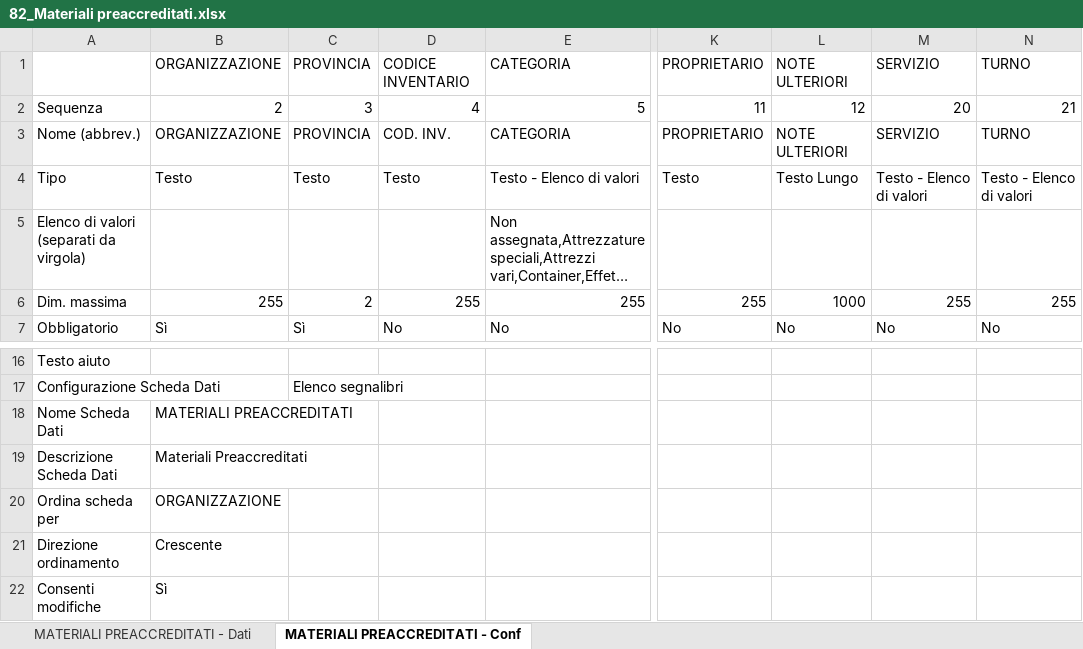
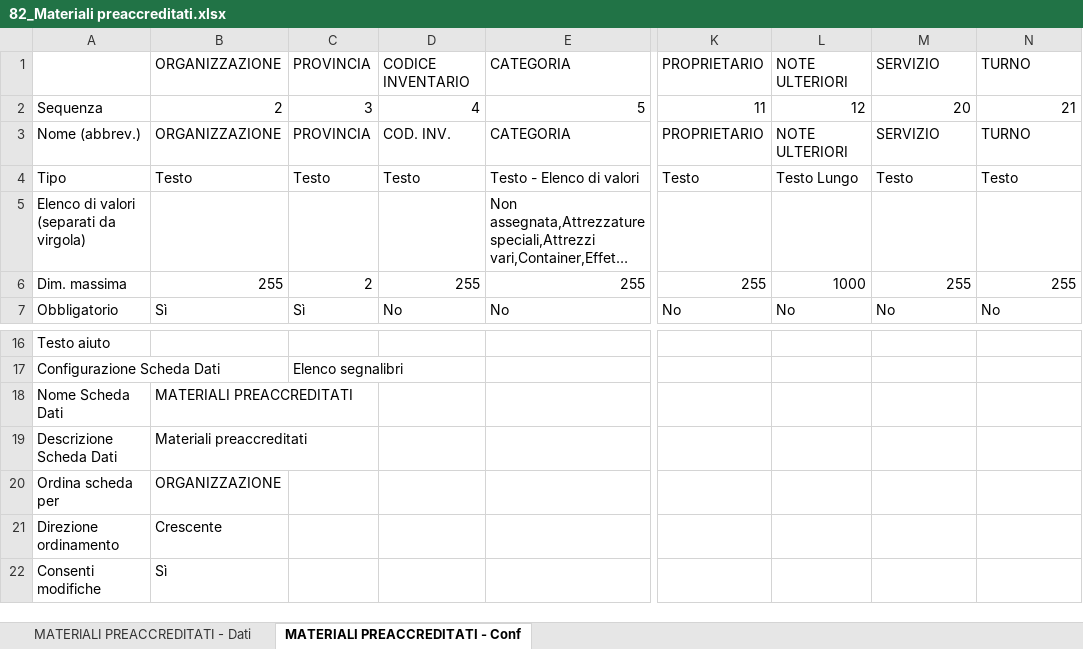
Before and after one commit to linkingtechnologies/camila-php-framework-app-plugin-segreteria-campo, an Excel workbook: tables/xls/it/82_Materiali preaccreditati.xlsx, sheet MATERIALI PREACCREDITATI - Conf, drawn as a sheet; only a part is shown, gaps mark what is left out; long unchanged cells end in …; values as stored, in another font and other column widths than the file's, no borders; the diff names each change by its address in the sheet, - before the commit and + after, or states it on an @@ line.

```diff
--- a/tables/xls/it/82_Materiali preaccreditati.xlsx (sheet MATERIALI PREACCREDITATI - Conf)
+++ b/tables/xls/it/82_Materiali preaccreditati.xlsx (sheet MATERIALI PREACCREDITATI - Conf)
-M4: Testo - Elenco di valori
+M4: Testo
-N4: Testo - Elenco di valori
+N4: Testo
-B19: Materiali Preaccreditati
+B19: Materiali preaccreditati
```
Also changed, not shown: tables/xls/it/80_Volontari preaccreditati.xlsx, tables/xls/it/81_Mezzi preaccreditati.xlsx.
